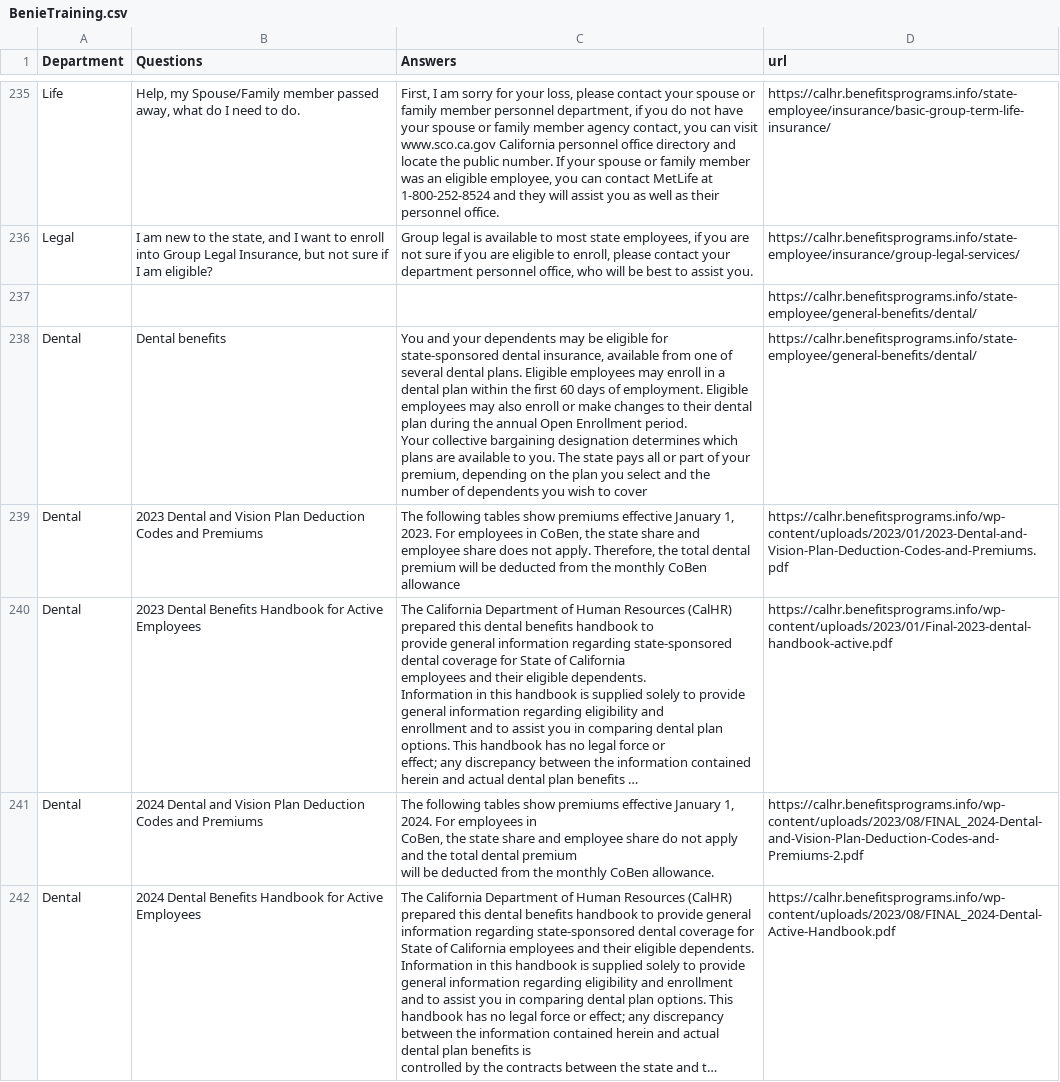
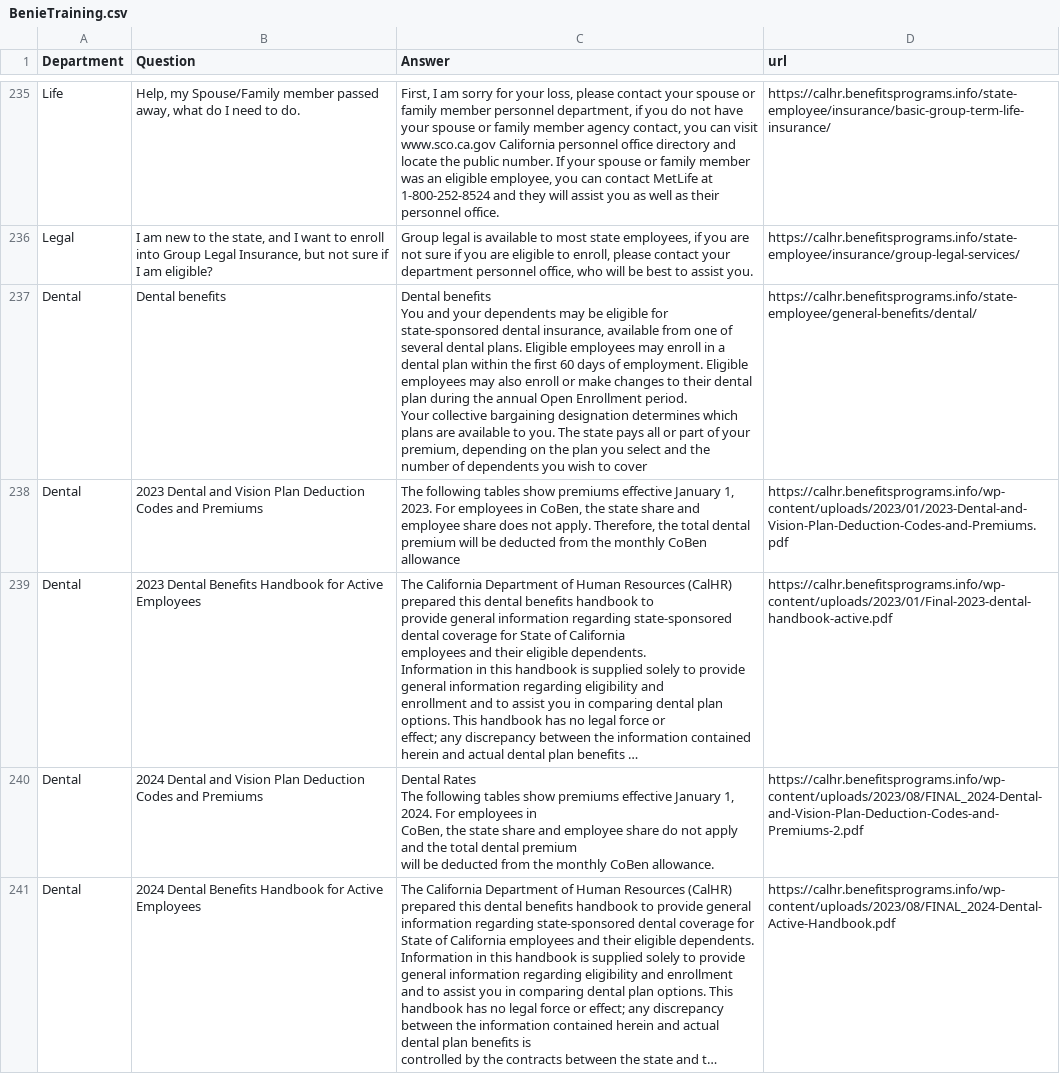
Before and after one commit to JoseCervantes22/Q-A, a CSV file: BenieTraining.csv, drawn as a sheet; only a part is shown, gaps mark what is left out; long unchanged cells end in …; removed rows and columns are numbered as before the commit, all else as after; ↵ is a line break in a cell; the diff covers the shown part only; the diff names each change by its address in the sheet, - before the commit and + after, or states it on an @@ line.

```diff
--- a/BenieTraining.csv
+++ b/BenieTraining.csv
-B1: Questions
+B1: Question
-C1: Answers
+C1: Answer
-row 237:  |  |  | https://calhr.benefitsprograms.info/state-employee/general-benefits/dental/
-C237 (Answer): You and…
+C237 (Answer): Dental benefits ↵ You and…
-C240 (Answer): The following…
+C240 (Answer): Dental Rates ↵ The following…
```
Also changed, not shown: 67 edited cells elsewhere in this file.
